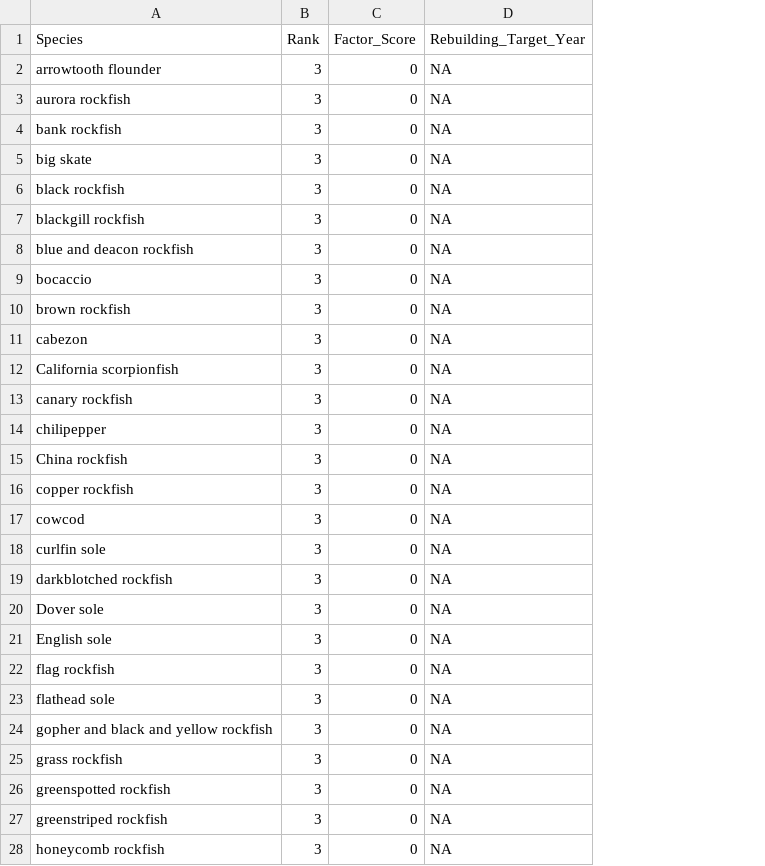
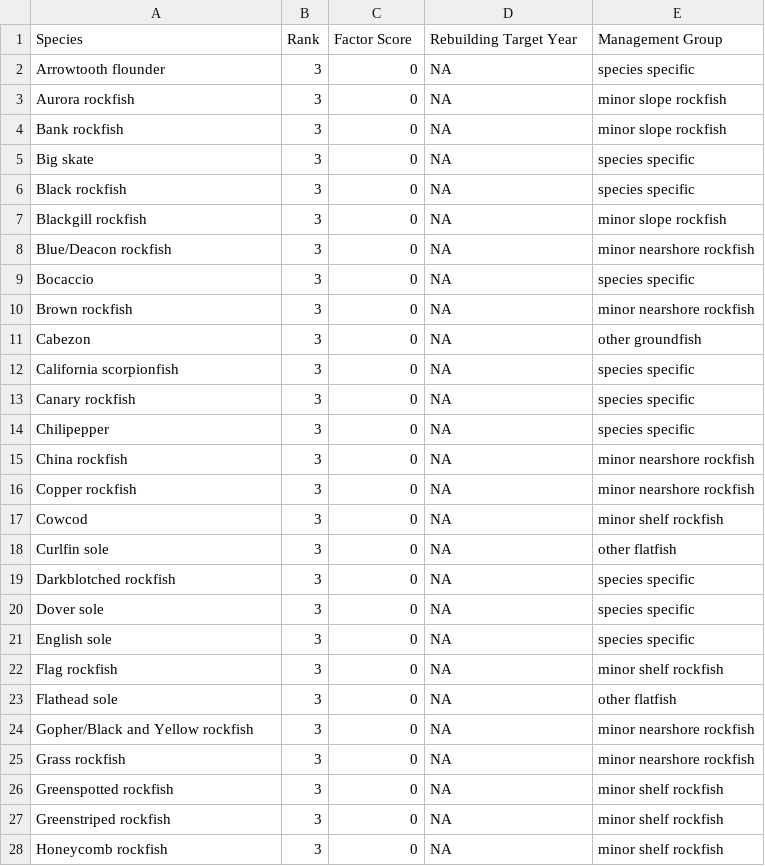
Before and after one commit to chantelwetzel-noaa/shinywcsap, a CSV file: tables/2024/10_rebuilding.csv, drawn as a sheet; only a part is shown; the diff covers the shown part only; the diff names each change by its address in the sheet, - before the commit and + after, or states it on an @@ line.

```diff
--- a/tables/2024/10_rebuilding.csv
+++ b/tables/2024/10_rebuilding.csv
+column E (Management Group), rows 2-28: species specific | minor slope rockfish | minor slope rockfish | species specific | species specific | minor slope rockfish | minor nearshore rockfish | species specific | minor nearshore rockfish | other groundfish | species specific | species specific | species specific | minor nearshore rockfish | minor nearshore rockfish | minor shelf rockfish | other flatfish | species specific | species specific | species specific | minor shelf rockfish | other flatfish | minor nearshore rockfish | minor nearshore rockfish | minor shelf rockfish | minor shelf rockfish | minor shelf rockfish
-C1: Factor_Score
+C1: Factor Score
-D1: Rebuilding_Target_Year
+D1: Rebuilding Target Year
-A2 (Species): arrowtooth flounder
+A2 (Species): Arrowtooth flounder
-A3 (Species): aurora rockfish
+A3 (Species): Aurora rockfish
-A4 (Species): bank rockfish
+A4 (Species): Bank rockfish
-A5 (Species): big skate
+A5 (Species): Big skate
-A6 (Species): black rockfish
+A6 (Species): Black rockfish
-A7 (Species): blackgill rockfish
+A7 (Species): Blackgill rockfish
-A8 (Species): blue and deacon rockfish
+A8 (Species): Blue/Deacon rockfish
-A9 (Species): bocaccio
+A9 (Species): Bocaccio
-A10 (Species): brown rockfish
+A10 (Species): Brown rockfish
-A11 (Species): cabezon
+A11 (Species): Cabezon
-A13 (Species): canary rockfish
+A13 (Species): Canary rockfish
-A14 (Species): chilipepper
+A14 (Species): Chilipepper
-A16 (Species): copper rockfish
+A16 (Species): Copper rockfish
-A17 (Species): cowcod
+A17 (Species): Cowcod
-A18 (Species): curlfin sole
+A18 (Species): Curlfin sole
-A19 (Species): darkblotched rockfish
+A19 (Species): Darkblotched rockfish
-A22 (Species): flag rockfish
+A22 (Species): Flag rockfish
-A23 (Species): flathead sole
+A23 (Species): Flathead sole
-A24 (Species): gopher and black and yellow rockfish
+A24 (Species): Gopher/Black and Yellow rockfish
-A25 (Species): grass rockfish
+A25 (Species): Grass rockfish
-A26 (Species): greenspotted rockfish
+A26 (Species): Greenspotted rockfish
-A27 (Species): greenstriped rockfish
+A27 (Species): Greenstriped rockfish
-A28 (Species): honeycomb rockfish
+A28 (Species): Honeycomb rockfish
```
Also changed, not shown: 34 edited cells elsewhere in this file, tables/2024/5_ecosystem.csv, tables/2024/8_constituent_demand.csv, 17 other files.
